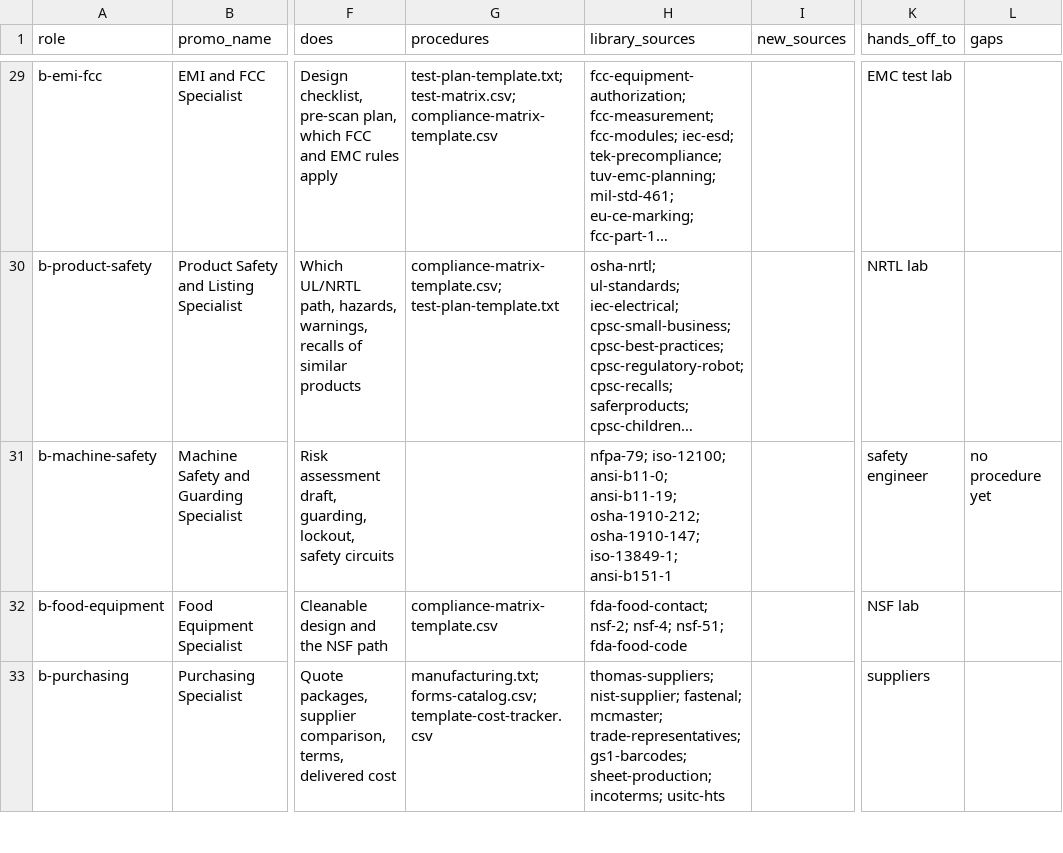
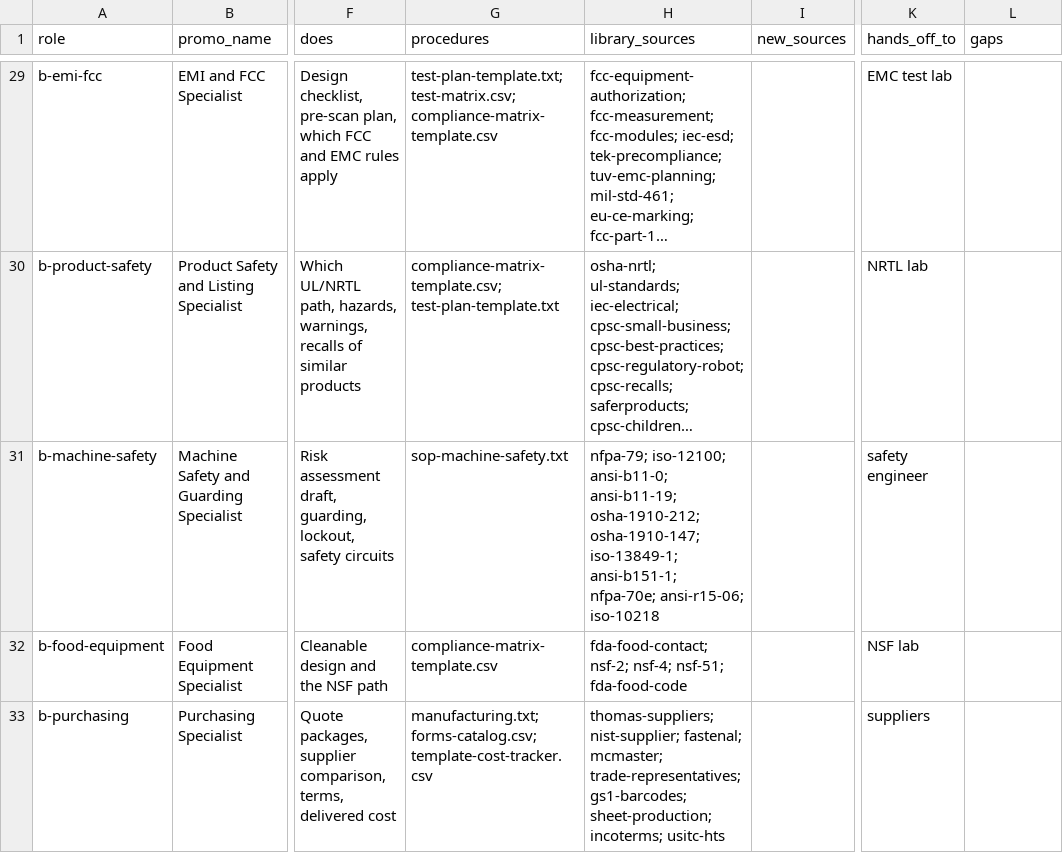
Before and after one commit to mminwi/an-creation-office, a CSV file: specialists/roles.csv, drawn as a sheet; only a part is shown, gaps mark what is left out; long unchanged cells end in …; the diff names each change by its address in the sheet, - before the commit and + after, or states it on an @@ line.

```diff
--- a/specialists/roles.csv
+++ b/specialists/roles.csv
-G31 (procedures): (empty)
+G31 (procedures): sop-machine-safety.txt
-H31 (library_sources): …osha-1910-147; iso-13849-1; ansi-b151-1
+H31 (library_sources): …osha-1910-147; iso-13849-1; ansi-b151-1; nfpa-70e; ansi-r15-06; iso-10218
-L31 (gaps): no procedure yet
+L31 (gaps): (empty)
```
Also changed, not shown: 4 other files.
